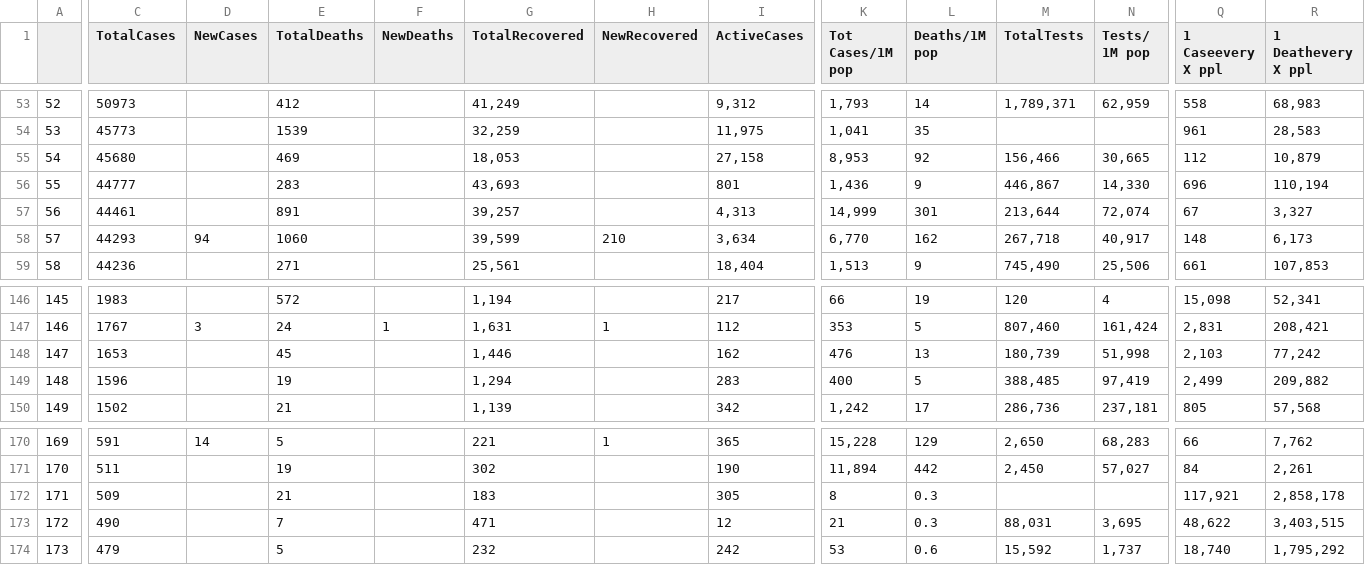
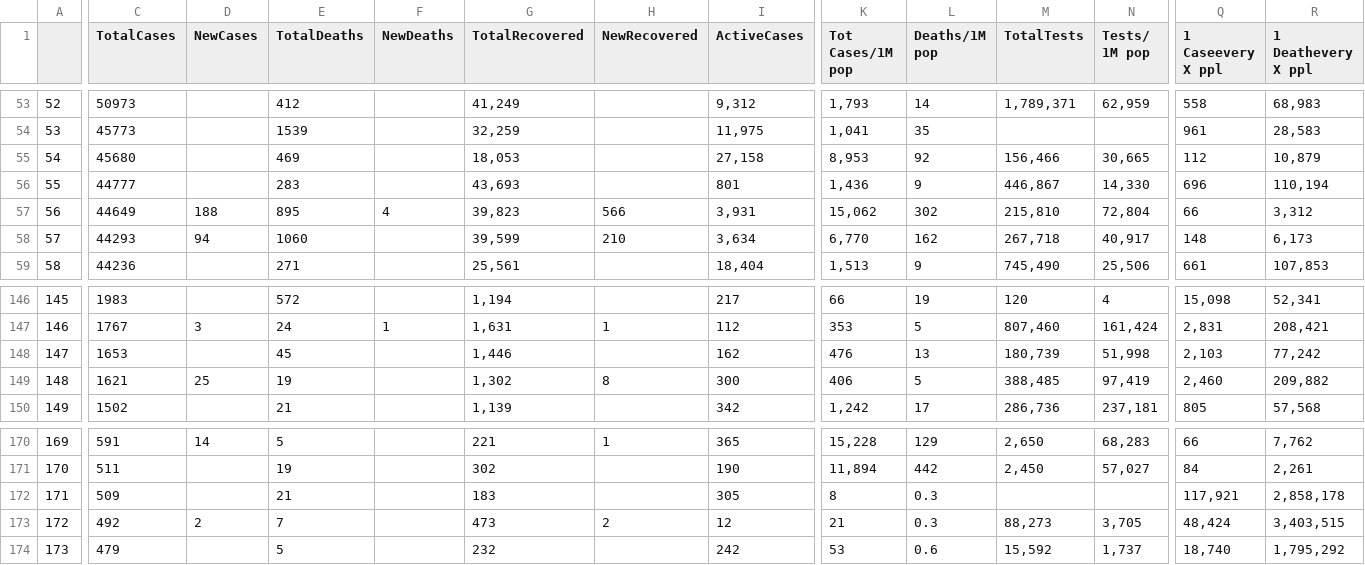
Before and after one commit to iMEdD-Lab/open-data, a CSV file: COVID-19/wom_data.csv, drawn as a sheet; only a part is shown, gaps mark what is left out; the diff covers the shown part only; the diff names each change by its address in the sheet, - before the commit and + after, or states it on an @@ line.

```diff
--- a/COVID-19/wom_data.csv
+++ b/COVID-19/wom_data.csv
-C57 (TotalCases): 44461
+C57 (TotalCases): 44649
-D57 (NewCases): (empty)
+D57 (NewCases): 188
-E57 (TotalDeaths): 891
+E57 (TotalDeaths): 895
-F57 (NewDeaths): (empty)
+F57 (NewDeaths): 4
-G57 (TotalRecovered): 39,257
+G57 (TotalRecovered): 39,823
-H57 (NewRecovered): (empty)
+H57 (NewRecovered): 566
-I57 (ActiveCases): 4,313
+I57 (ActiveCases): 3,931
-K57 (Tot Cases/1M pop): 14,999
+K57 (Tot Cases/1M pop): 15,062
-L57 (Deaths/1M pop): 301
+L57 (Deaths/1M pop): 302
-M57 (TotalTests): 213,644
+M57 (TotalTests): 215,810
-N57 (Tests/ 1M pop): 72,074
+N57 (Tests/ 1M pop): 72,804
-Q57 (1 Caseevery X ppl): 67
+Q57 (1 Caseevery X ppl): 66
-R57 (1 Deathevery X ppl): 3,327
+R57 (1 Deathevery X ppl): 3,312
-C149 (TotalCases): 1596
+C149 (TotalCases): 1621
-D149 (NewCases): (empty)
+D149 (NewCases): 25
-G149 (TotalRecovered): 1,294
+G149 (TotalRecovered): 1,302
-H149 (NewRecovered): (empty)
+H149 (NewRecovered): 8
-I149 (ActiveCases): 283
+I149 (ActiveCases): 300
-K149 (Tot Cases/1M pop): 400
+K149 (Tot Cases/1M pop): 406
-Q149 (1 Caseevery X ppl): 2,499
+Q149 (1 Caseevery X ppl): 2,460
-C173 (TotalCases): 490
+C173 (TotalCases): 492
-D173 (NewCases): (empty)
+D173 (NewCases): 2
-G173 (TotalRecovered): 471
+G173 (TotalRecovered): 473
-H173 (NewRecovered): (empty)
+H173 (NewRecovered): 2
-M173 (TotalTests): 88,031
+M173 (TotalTests): 88,273
-N173 (Tests/ 1M pop): 3,695
+N173 (Tests/ 1M pop): 3,705
-Q173 (1 Caseevery X ppl): 48,622
+Q173 (1 Caseevery X ppl): 48,424
```
Also changed, not shown: 2 added rows, 2 removed rows and 30 edited cells elsewhere in this file, COVID-19/alerts.csv, 12 other files.
